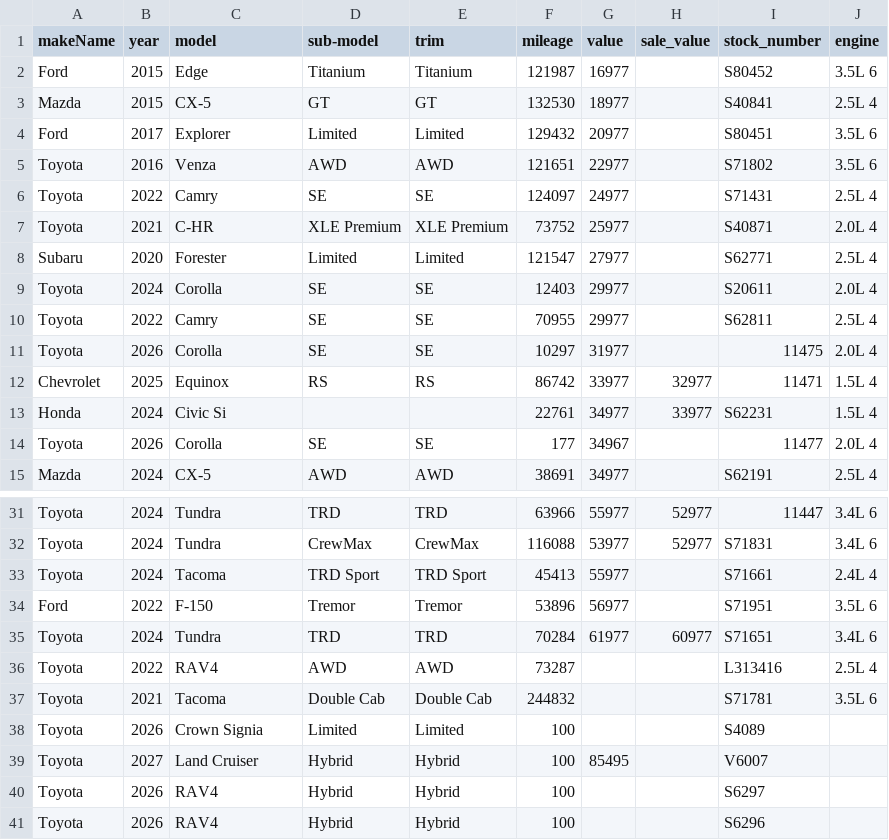
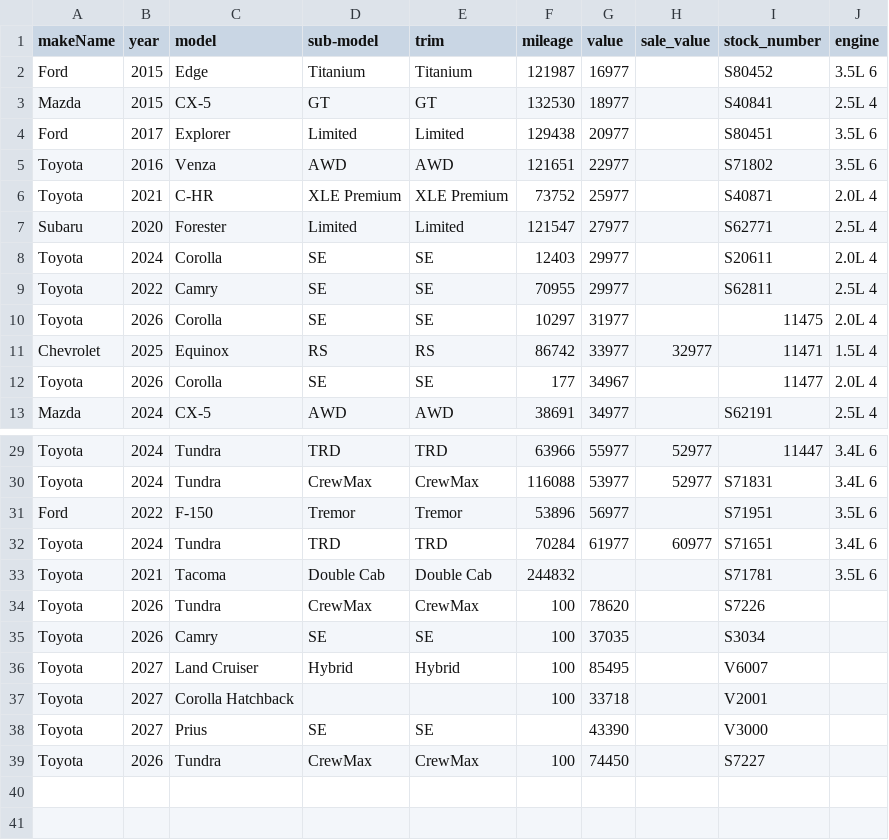
Before and after one commit to monilp28/RDTPDF, a CSV file: public/data/inventory.csv, drawn as a sheet; only a part is shown, gaps mark what is left out.

```diff
--- a/public/data/inventory.csv
+++ b/public/data/inventory.csv
@@ -3,5 +3,4 @@ Ford,2015,Edge,Titanium,Titanium,121987,16977,,S80452,3.5L 6
 Mazda,2015,CX-5,GT,GT,132530,18977,,S40841,2.5L 4
-Ford,2017,Explorer,Limited,Limited,129432,20977,,S80451,3.5L 6
+Ford,2017,Explorer,Limited,Limited,129438,20977,,S80451,3.5L 6
 Toyota,2016,Venza,AWD,AWD,121651,22977,,S71802,3.5L 6
-Toyota,2022,Camry,SE,SE,124097,24977,,S71431,2.5L 4
 Toyota,2021,C-HR,XLE Premium,XLE Premium,73752,25977,,S40871,2.0L 4
@@ -12,3 +11,2 @@ Toyota,2026,Corolla,SE,SE,10297,31977,,11475,2.0L 4
 Chevrolet,2025,Equinox,RS,RS,86742,33977,32977,11471,1.5L 4
-Honda,2024,Civic Si,,,22761,34977,33977,S62231,1.5L 4
 Toyota,2026,Corolla,SE,SE,177,34967,,11477,2.0L 4
@@ -32,10 +30,10 @@ Toyota,2024,Tundra,TRD,TRD,63966,55977,52977,11447,3.4L 6
 Toyota,2024,Tundra,CrewMax,CrewMax,116088,53977,52977,S71831,3.4L 6
-Toyota,2024,Tacoma,TRD Sport,TRD Sport,45413,55977,,S71661,2.4L 4
 Ford,2022,F-150,Tremor,Tremor,53896,56977,,S71951,3.5L 6
 Toyota,2024,Tundra,TRD,TRD,70284,61977,60977,S71651,3.4L 6
-Toyota,2022,RAV4,AWD,AWD,73287,,,L313416,2.5L 4
 Toyota,2021,Tacoma,Double Cab,Double Cab,244832,,,S71781,3.5L 6
-Toyota,2026,Crown Signia,Limited,Limited,100,,,S4089,
+Toyota,2026,Tundra,CrewMax,CrewMax,100,78620,,S7226,
+Toyota,2026,Camry,SE,SE,100,37035,,S3034,
 Toyota,2027,Land Cruiser,Hybrid,Hybrid,100,85495,,V6007,
-Toyota,2026,RAV4,Hybrid,Hybrid,100,,,S6297,
-Toyota,2026,RAV4,Hybrid,Hybrid,100,,,S6296,
+Toyota,2027,Corolla Hatchback,,,100,33718,,V2001,
+Toyota,2027,Prius,SE,SE,,43390,,V3000,
+Toyota,2026,Tundra,CrewMax,CrewMax,100,74450,,S7227,
```
